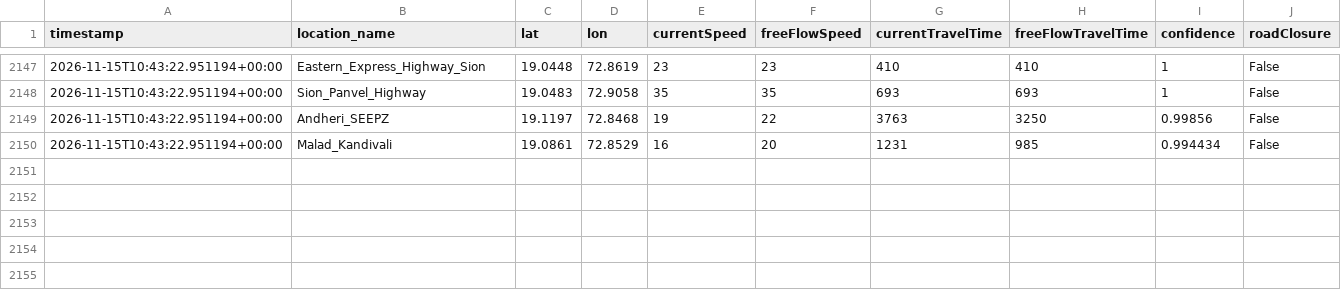
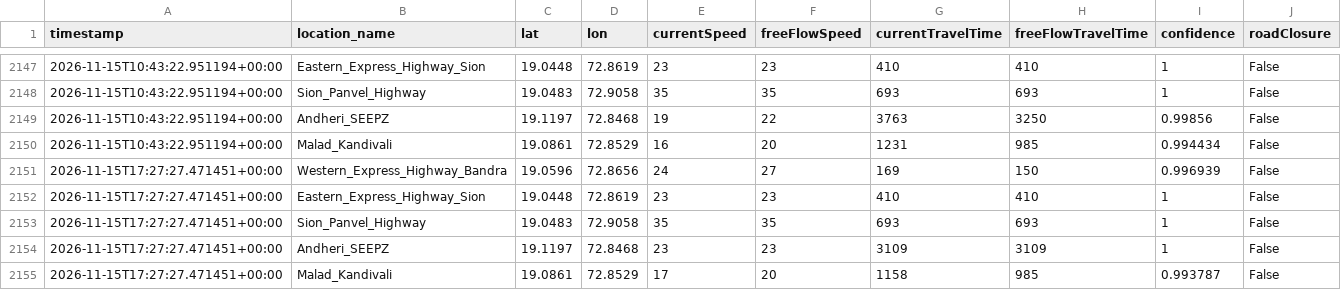
Before and after one commit to Sujith-2027/mumbai-traffic-data, a CSV file: mumbai_traffic_log.csv, drawn as a sheet; only a part is shown, gaps mark what is left out.

```diff
--- a/mumbai_traffic_log.csv
+++ b/mumbai_traffic_log.csv
@@ -2150 +2150,6 @@ timestamp,location_name,lat,lon,currentSpeed,freeFlowSpeed,currentTravelTime,fre
 2026-11-15T10:43:22.951194+00:00,Malad_Kandivali,19.0861,72.8529,16,20,1231,985,0.994434,False
+2026-11-15T17:27:27.471451+00:00,Western_Express_Highway_Bandra,19.0596,72.8656,24,27,169,150,0.996939,False
+2026-11-15T17:27:27.471451+00:00,Eastern_Express_Highway_Sion,19.0448,72.8619,23,23,410,410,1,False
+2026-11-15T17:27:27.471451+00:00,Sion_Panvel_Highway,19.0483,72.9058,35,35,693,693,1,False
+2026-11-15T17:27:27.471451+00:00,Andheri_SEEPZ,19.1197,72.8468,23,23,3109,3109,1,False
+2026-11-15T17:27:27.471451+00:00,Malad_Kandivali,19.0861,72.8529,17,20,1158,985,0.993787,False
```
Also changed, not shown: mumbai_weather_log.csv.
